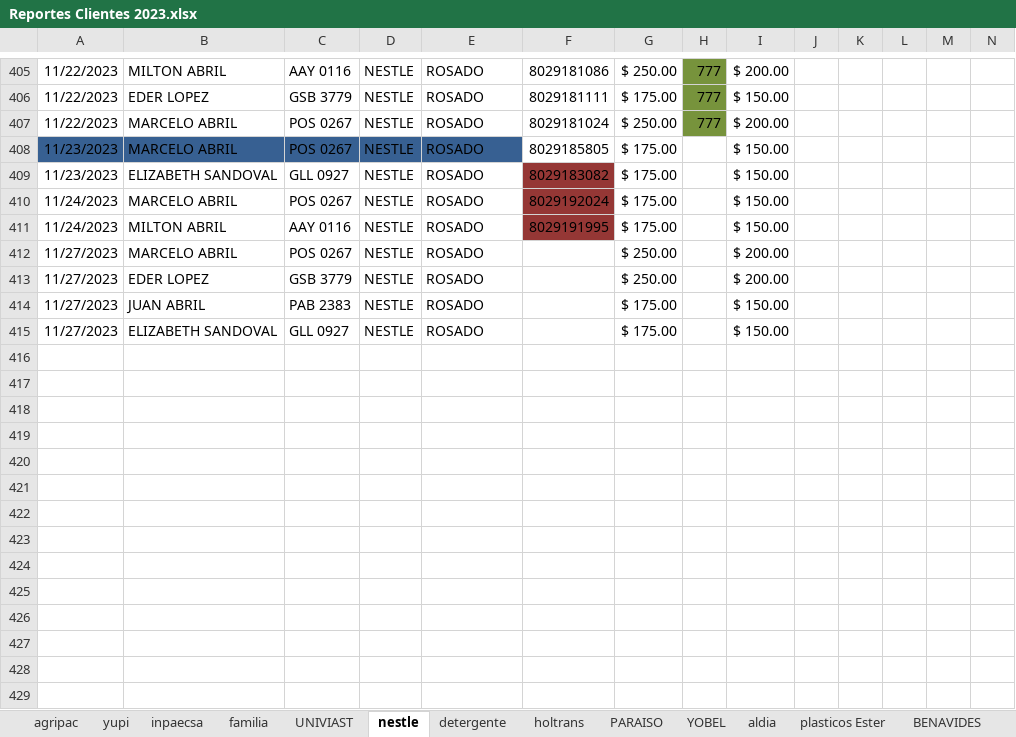
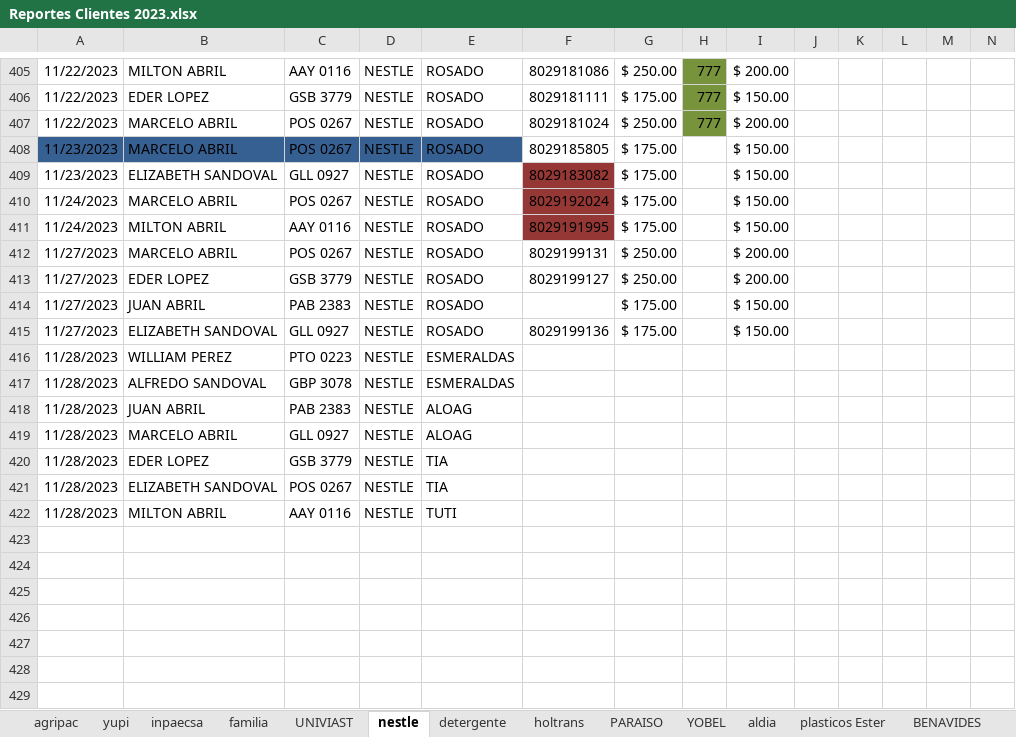
Before and after one commit to ABRILTRANS/OFICINA, an Excel workbook: DOC 2023/Reportes Clientes 2023.xlsx, sheet nestle, drawn as a sheet; only a part is shown, gaps mark what is left out; values as stored, in another font and other column widths than the file's, no borders; rows hold the shown columns only; the diff names each change by its address in the sheet, - before the commit and + after, or states it on an @@ line.

```diff
--- a/DOC 2023/Reportes Clientes 2023.xlsx (sheet nestle)
+++ b/DOC 2023/Reportes Clientes 2023.xlsx (sheet nestle)
-F412: (empty)
+F412: 8029199131
-F413: (empty)
+F413: 8029199127
-F415: (empty)
+F415: 8029199136
-row 416: (empty)
+row 416: 11/28/2023 | WILLIAM PEREZ | PTO 0223 | NESTLE | ESMERALDAS
-row 417: (empty)
+row 417: 11/28/2023 | ALFREDO SANDOVAL | GBP 3078 | NESTLE | ESMERALDAS
-row 418: (empty)
+row 418: 11/28/2023 | JUAN ABRIL | PAB 2383 | NESTLE | ALOAG
-row 419: (empty)
+row 419: 11/28/2023 | MARCELO ABRIL | GLL 0927 | NESTLE | ALOAG
-row 420: (empty)
+row 420: 11/28/2023 | EDER LOPEZ | GSB 3779 | NESTLE | TIA
-row 421: (empty)
+row 421: 11/28/2023 | ELIZABETH SANDOVAL | POS 0267 | NESTLE | TIA
-row 422: (empty)
+row 422: 11/28/2023 | MILTON ABRIL | AAY 0116 | NESTLE | TUTI
```
Also changed, not shown: sheet aldia, sheet yupi, sheet YOBEL, sheet OTROS CLIENTES 2., formulas that keep their value, 2 other files.
